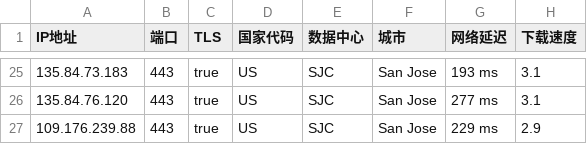
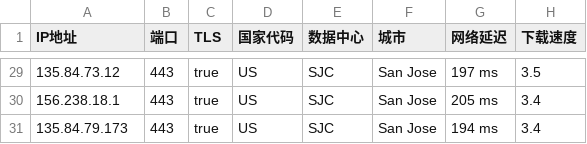
Before and after one commit to chuansuodiqiu/DownlodKV, a CSV file: US.csv, drawn as a sheet; only a part is shown, gaps mark what is left out; the diff covers the shown part only.

```diff
--- a/US.csv
+++ b/US.csv
@@ -25,3 +29,3 @@ IP地址,端口,TLS,国家代码,数据中心,城市,网络延迟,下载速度
-135.84.73.183,443,true,US,SJC,San Jose,193 ms,3.1
-135.84.76.120,443,true,US,SJC,San Jose,277 ms,3.1
-109.176.239.88,443,true,US,SJC,San Jose,229 ms,2.9
+135.84.73.12,443,true,US,SJC,San Jose,197 ms,3.5
+156.238.18.1,443,true,US,SJC,San Jose,205 ms,3.4
+135.84.79.173,443,true,US,SJC,San Jose,194 ms,3.4
```
Also changed, not shown: 6 added rows, 2 removed rows and 55 edited cells elsewhere in this file, 3 other files.
